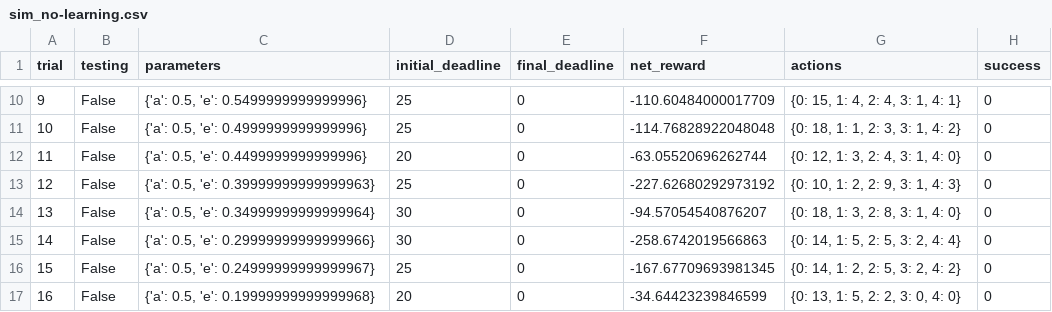
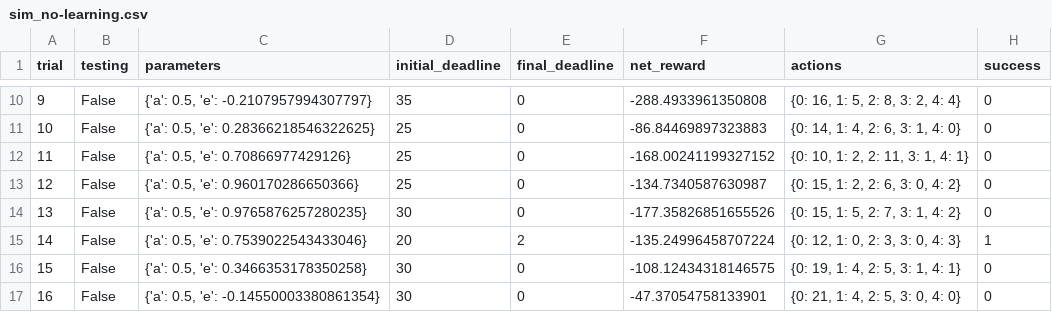
Before and after one commit to goldenthunb/machine-learning, a CSV file: projects/smartcab/smartcab/logs/sim_no-learning.csv, drawn as a sheet; only a part is shown, gaps mark what is left out; the diff covers the shown part only.

```diff
--- a/projects/smartcab/smartcab/logs/sim_no-learning.csv
+++ b/projects/smartcab/smartcab/logs/sim_no-learning.csv
@@ -10,8 +10,8 @@ trial,testing,parameters,initial_deadline,final_deadline,net_reward,actions,succ
-9,False,"{'a': 0.5, 'e': 0.5499999999999996}",25,0,-110.60484000017709,"{0: 15, 1: 4, 2: 4, 3: 1, 4: 1}",0
-10,False,"{'a': 0.5, 'e': 0.4999999999999996}",25,0,-114.76828922048048,"{0: 18, 1: 1, 2: 3, 3: 1, 4: 2}",0
-11,False,"{'a': 0.5, 'e': 0.4499999999999996}",20,0,-63.05520696262744,"{0: 12, 1: 3, 2: 4, 3: 1, 4: 0}",0
-12,False,"{'a': 0.5, 'e': 0.39999999999999963}",25,0,-227.62680292973192,"{0: 10, 1: 2, 2: 9, 3: 1, 4: 3}",0
-13,False,"{'a': 0.5, 'e': 0.34999999999999964}",30,0,-94.57054540876207,"{0: 18, 1: 3, 2: 8, 3: 1, 4: 0}",0
-14,False,"{'a': 0.5, 'e': 0.29999999999999966}",30,0,-258.6742019566863,"{0: 14, 1: 5, 2: 5, 3: 2, 4: 4}",0
-15,False,"{'a': 0.5, 'e': 0.24999999999999967}",25,0,-167.67709693981345,"{0: 14, 1: 2, 2: 5, 3: 2, 4: 2}",0
-16,False,"{'a': 0.5, 'e': 0.19999999999999968}",20,0,-34.64423239846599,"{0: 13, 1: 5, 2: 2, 3: 0, 4: 0}",0
+9,False,"{'a': 0.5, 'e': -0.2107957994307797}",35,0,-288.4933961350808,"{0: 16, 1: 5, 2: 8, 3: 2, 4: 4}",0
+10,False,"{'a': 0.5, 'e': 0.28366218546322625}",25,0,-86.84469897323883,"{0: 14, 1: 4, 2: 6, 3: 1, 4: 0}",0
+11,False,"{'a': 0.5, 'e': 0.70866977429126}",25,0,-168.00241199327152,"{0: 10, 1: 2, 2: 11, 3: 1, 4: 1}",0
+12,False,"{'a': 0.5, 'e': 0.960170286650366}",25,0,-134.7340587630987,"{0: 15, 1: 2, 2: 6, 3: 0, 4: 2}",0
+13,False,"{'a': 0.5, 'e': 0.9765876257280235}",30,0,-177.35826851655526,"{0: 15, 1: 5, 2: 7, 3: 1, 4: 2}",0
+14,False,"{'a': 0.5, 'e': 0.7539022543433046}",20,2,-135.24996458707224,"{0: 12, 1: 0, 2: 3, 3: 0, 4: 3}",1
+15,False,"{'a': 0.5, 'e': 0.3466353178350258}",30,0,-108.12434318146575,"{0: 19, 1: 4, 2: 5, 3: 1, 4: 1}",0
+16,False,"{'a': 0.5, 'e': -0.14550003380861354}",30,0,-47.37054758133901,"{0: 21, 1: 4, 2: 5, 3: 0, 4: 0}",0
```
Also changed, not shown: 78 edited cells elsewhere in this file, projects/smartcab/smartcab/logs/sim_default-learning.csv, 3 other files.
